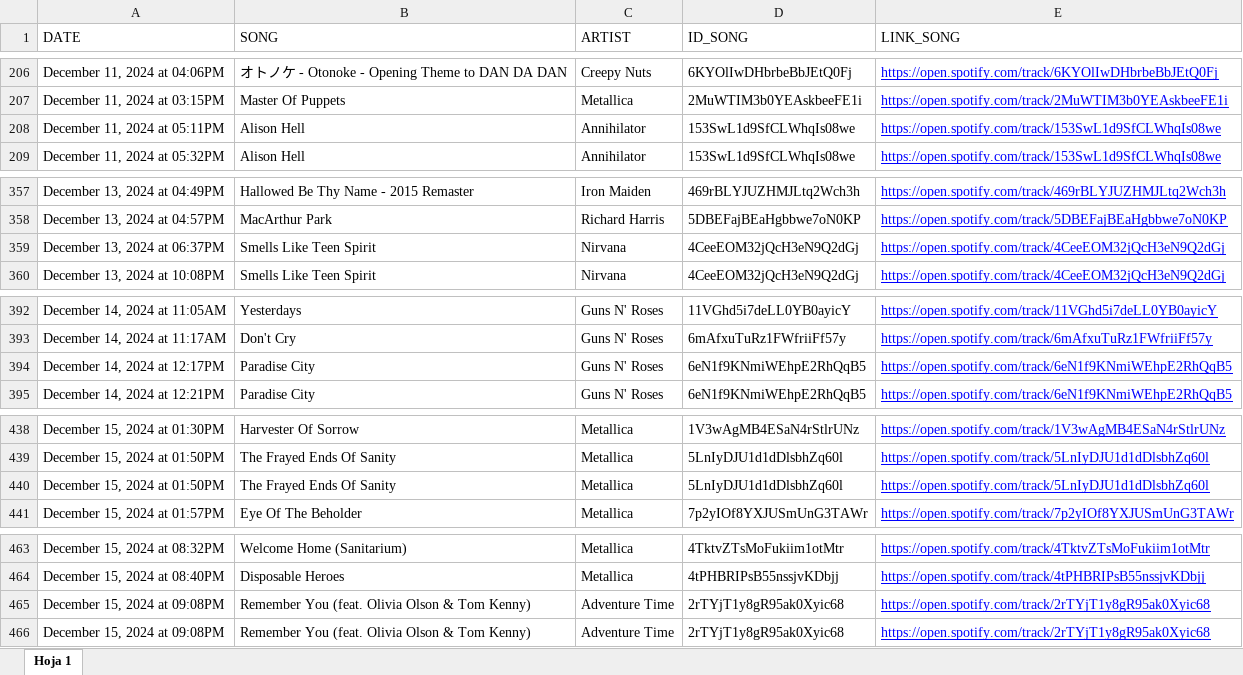
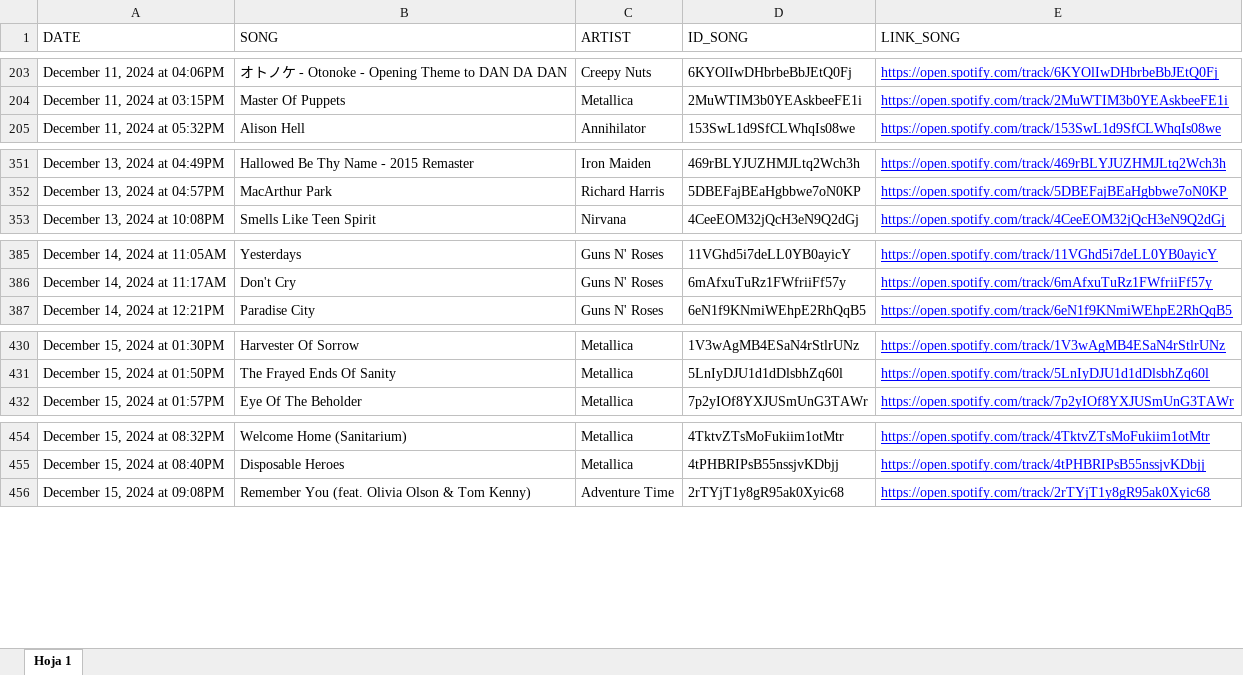
Before and after one commit to DavidSantiagoGuerrero/Spotify-Wraped, an Excel workbook: Spotify Wrapped.xlsx, sheet Hoja 1, drawn as a sheet; only a part is shown, gaps mark what is left out; values as stored, in another font and other column widths than the file's, no borders; charts and pictures not drawn; the diff covers the shown part only; the diff names each change by its address in the sheet, - before the commit and + after, or states it on an @@ line.

```diff
--- a/Spotify Wrapped.xlsx (sheet Hoja 1)
+++ b/Spotify Wrapped.xlsx (sheet Hoja 1)
-row 208: December 11, 2024 at 05:11PM | Alison Hell | Annihilator | 153SwL1d9SfCLWhqIs08we | https://open.spotify.com/track/153SwL1d9SfCLWhqIs08we
-row 359: December 13, 2024 at 06:37PM | Smells Like Teen Spirit | Nirvana | 4CeeEOM32jQcH3eN9Q2dGj | https://open.spotify.com/track/4CeeEOM32jQcH3eN9Q2dGj
-row 394: December 14, 2024 at 12:17PM | Paradise City | Guns N' Roses | 6eN1f9KNmiWEhpE2RhQqB5 | https://open.spotify.com/track/6eN1f9KNmiWEhpE2RhQqB5
-row 440: December 15, 2024 at 01:50PM | The Frayed Ends Of Sanity | Metallica | 5LnIyDJU1d1dDlsbhZq60l | https://open.spotify.com/track/5LnIyDJU1d1dDlsbhZq60l
-row 465: December 15, 2024 at 09:08PM | Remember You (feat. Olivia Olson & Tom Kenny) | Adventure Time | 2rTYjT1y8gR95ak0Xyic68 | https://open.spotify.com/track/2rTYjT1y8gR95ak0Xyic68
```
Also changed, not shown: 23 removed rows elsewhere in this sheet, charts or pictures, 1 other file.
